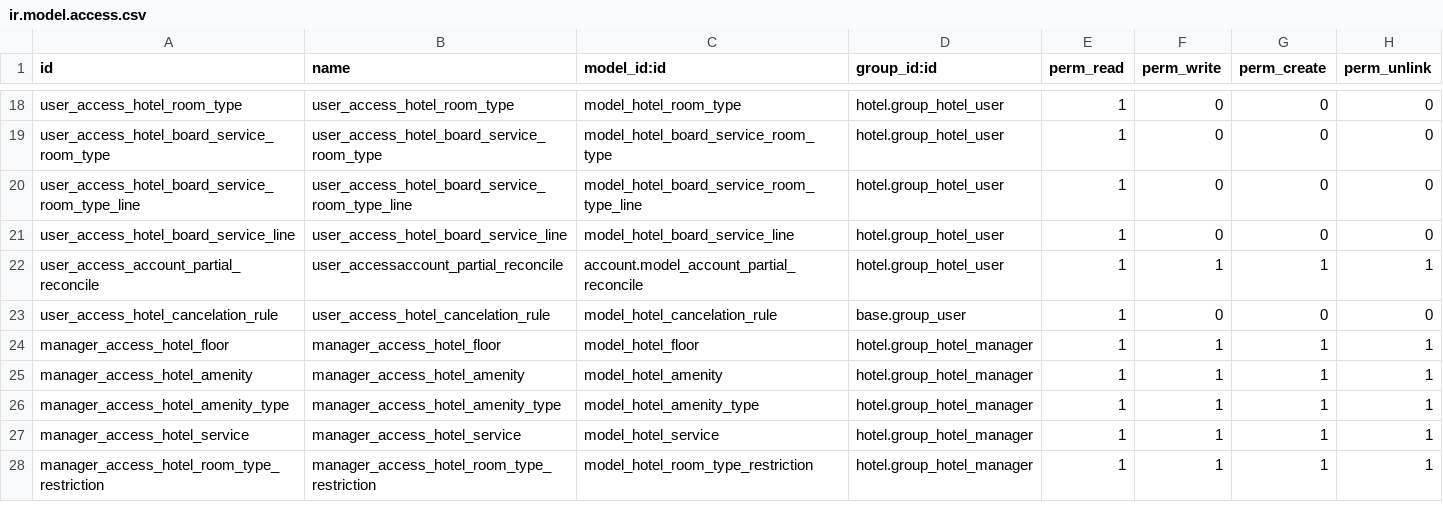
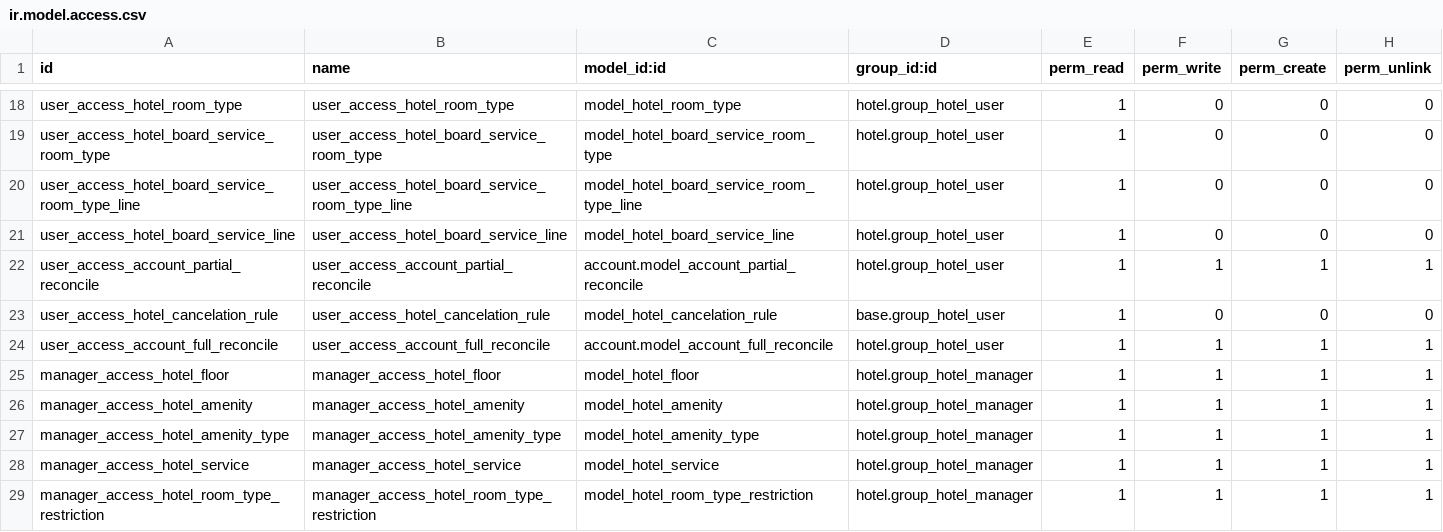
Before and after one commit to DeepWater1013/Hotel-Project-Module, a CSV file: hotel/security/ir.model.access.csv, drawn as a sheet; only a part is shown, gaps mark what is left out.

Commit message:
[IMP] Secutirity hotel user full reconcilie unlink

```diff
--- a/hotel/security/ir.model.access.csv
+++ b/hotel/security/ir.model.access.csv
@@ -21,4 +21,5 @@ user_access_hotel_board_service_room_type_line,user_access_hotel_board_service_r
 user_access_hotel_board_service_line,user_access_hotel_board_service_line,model_hotel_board_service_line,hotel.group_hotel_user,1,0,0,0
-user_access_account_partial_reconcile,user_accessaccount_partial_reconcile,account.model_account_partial_reconcile,hotel.group_hotel_user,1,1,1,1
-user_access_hotel_cancelation_rule,user_access_hotel_cancelation_rule,model_hotel_cancelation_rule,base.group_user,1,0,0,0
+user_access_account_partial_reconcile,user_access_account_partial_reconcile,account.model_account_partial_reconcile,hotel.group_hotel_user,1,1,1,1
+user_access_hotel_cancelation_rule,user_access_hotel_cancelation_rule,model_hotel_cancelation_rule,base.group_hotel_user,1,0,0,0
+user_access_account_full_reconcile,user_access_account_full_reconcile,account.model_account_full_reconcile,hotel.group_hotel_user,1,1,1,1
 manager_access_hotel_floor,manager_access_hotel_floor,model_hotel_floor,hotel.group_hotel_manager,1,1,1,1
```
